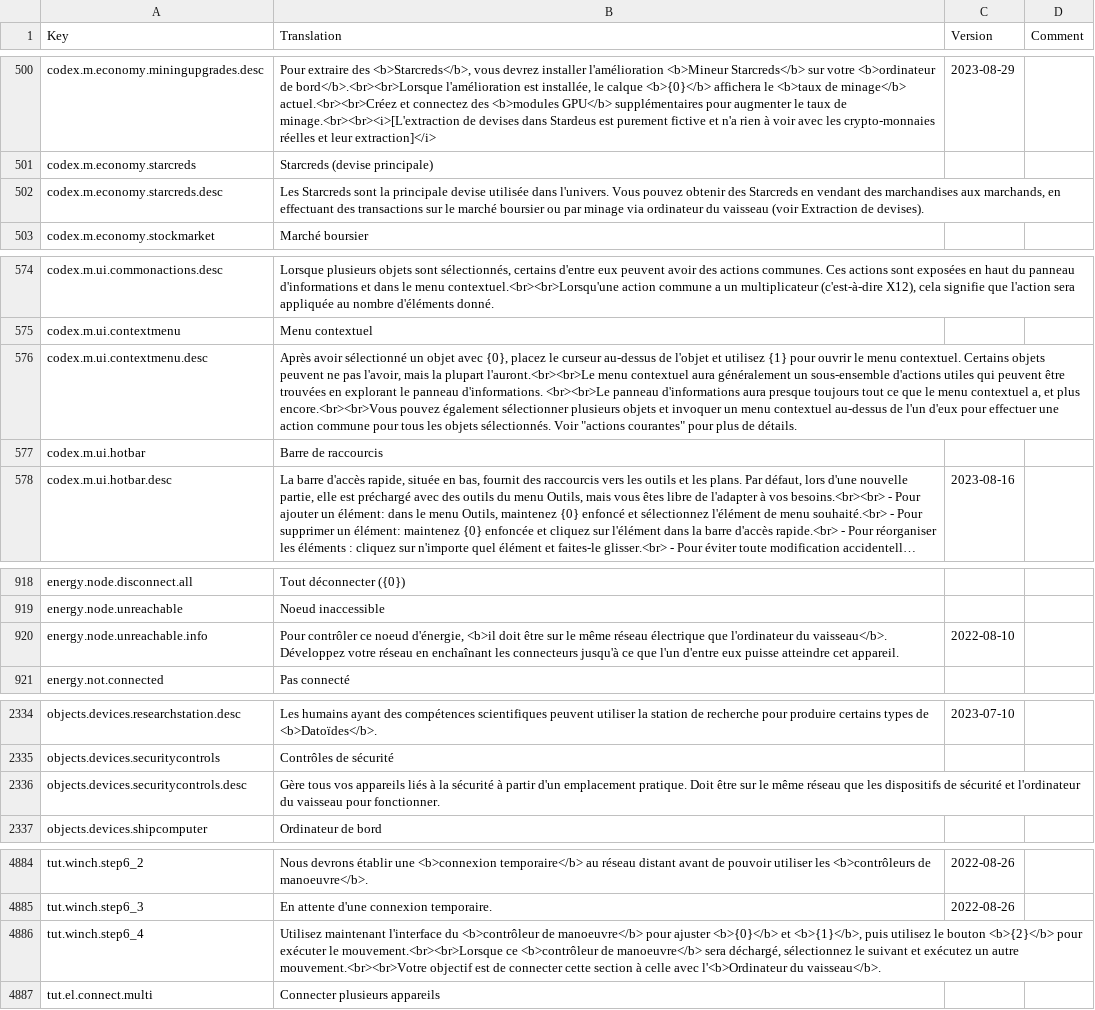
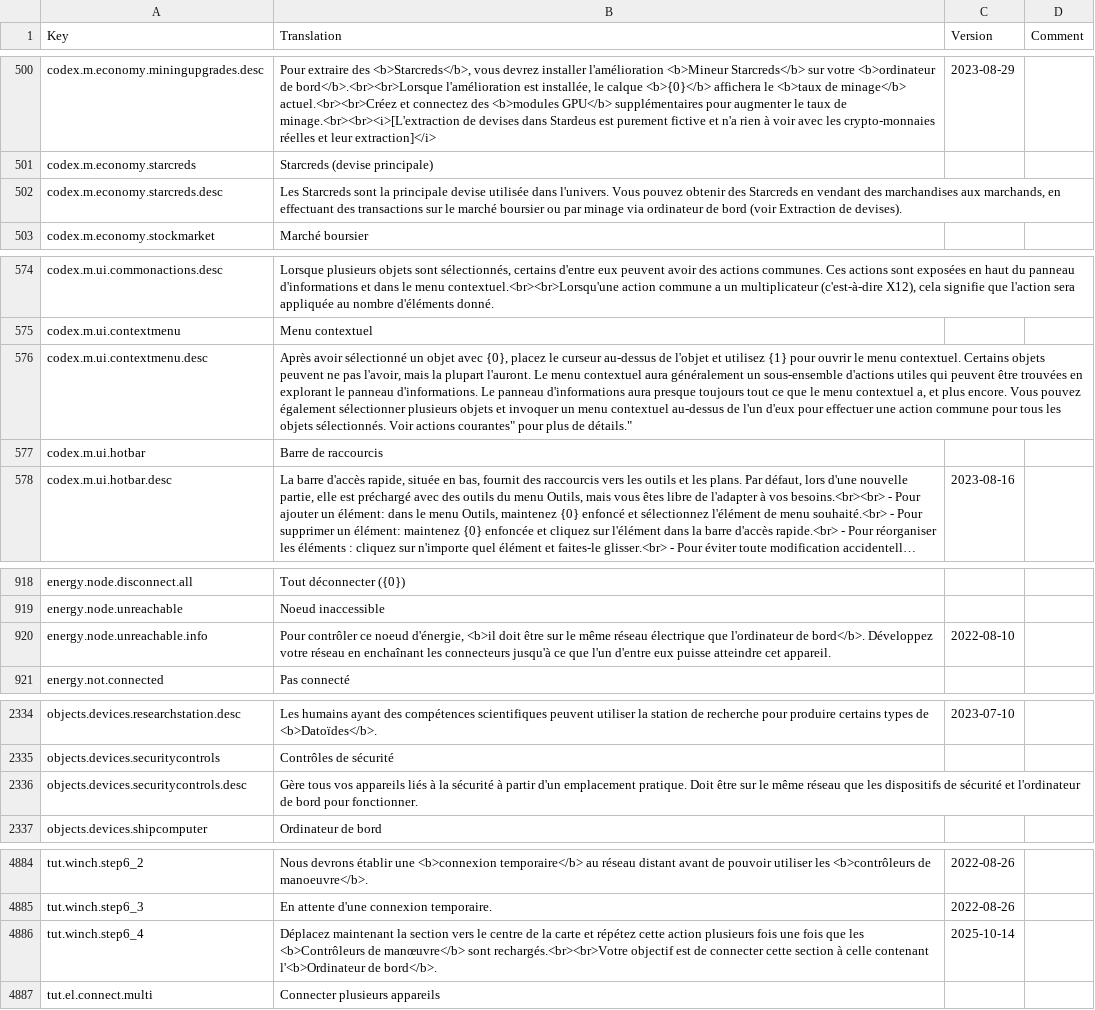
Before and after one commit to rem02/stardeus-translations, a CSV file: Translations/French.csv, drawn as a sheet; only a part is shown, gaps mark what is left out; long unchanged cells end in …; the diff covers the shown part only; the diff names each change by its address in the sheet, - before the commit and + after, or states it on an @@ line.

Commit message:
v0.14 100% - Add missing translation - fix

```diff
--- a/Translations/French.csv
+++ b/Translations/French.csv
-B502 (Translation): …via ordinateur du vaisseau (voir Extraction…
+B502 (Translation): …via ordinateur de bord (voir Extraction…
-B576 (Translation): …la plupart l'auront.<br><br>Le menu contextuel aura généralement un sous-ensemble d'actions utiles qui peuvent être trouvées en explorant le panneau d'informations. <br><br>Le panneau d'informations aura presque toujours tout ce que le menu contextuel a, et plus encore.<br><br>Vous pouvez également sélectionner plusieurs objets et invoquer un menu contextuel au-dessus de l'un d'eux pour effectuer une action commune pour tous les objets sélectionnés. Voir "actions courantes" pour plus de détails.
+B576 (Translation): …la plupart l'auront. Le menu contextuel aura généralement un sous-ensemble d'actions utiles qui peuvent être trouvées en explorant le panneau d'informations. Le panneau d'informations aura presque toujours tout ce que le menu contextuel a, et plus encore. Vous pouvez également sélectionner plusieurs objets et invoquer un menu contextuel au-dessus de l'un d'eux pour effectuer une action commune pour tous les objets sélectionnés. Voir actions courantes" pour plus de détails."
-B920 (Translation): …que l'ordinateur du vaisseau</b>. Développez votre…
+B920 (Translation): …que l'ordinateur de bord</b>. Développez votre…
-B2336 (Translation): …et l'ordinateur du vaisseau pour fonctionner.
+B2336 (Translation): …et l'ordinateur de bord pour fonctionner.
-B4886 (Translation): Utilisez maintenant l'interface du <b>contrôleur de manoeuvre</b> pour ajuster <b>{0}</b> et <b>{1}</b>, puis utilisez le bouton <b>{2}</b> pour exécuter le mouvement.<br><br>Lorsque ce <b>contrôleur de manoeuvre</b> sera déchargé, sélectionnez le suivant et exécutez un autre mouvement.<br><br>Votre objectif est de connecter cette section à celle avec l'<b>Ordinateur du vaisseau</b>.
+B4886 (Translation): Déplacez maintenant la section vers le centre de la carte et répétez cette action plusieurs fois une fois que les <b>Contrôleurs de manœuvre</b> sont rechargés.<br><br>Votre objectif est de connecter cette section à celle contenant l'<b>Ordinateur de bord</b>.
-C4886 (Version): (empty)
+C4886 (Version): 2025-10-14
```
Also changed, not shown: 20 added rows and 20 edited cells elsewhere in this file.
